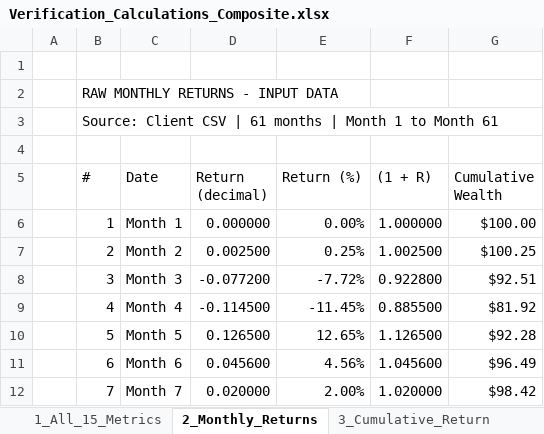
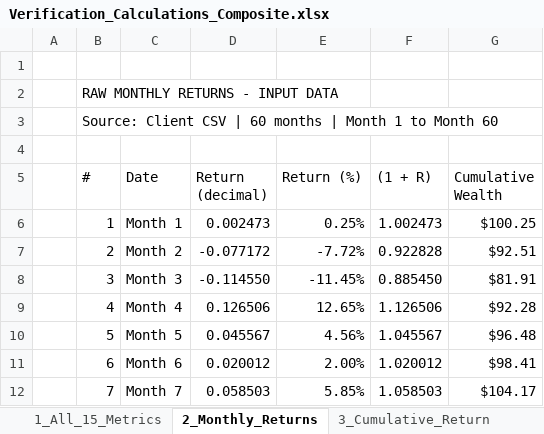
Before and after one commit to Abshirs716/capx100-gips-engine, an Excel workbook: gips_outputs/Verification_Calculations_Composite.xlsx, sheet 2_Monthly_Returns, drawn as a sheet; only a part is shown; values as stored, in another font and other column widths than the file's, no cell formats; the diff covers the shown part only; the diff names each change by its address in the sheet, - before the commit and + after, or states it on an @@ line.

```diff
--- a/gips_outputs/Verification_Calculations_Composite.xlsx (sheet 2_Monthly_Returns)
+++ b/gips_outputs/Verification_Calculations_Composite.xlsx (sheet 2_Monthly_Returns)
-B3 (#): …CSV | 61 months | Month 1 to Month 61
+B3 (#): …CSV | 60 months | Month 1 to Month 60
-D6 (Return (decimal)): 0.000000
+D6 (Return (decimal)): 0.002473
-E6 (Return (%)): 0.00%
+E6 (Return (%)): 0.25%
-F6 ((1 + R)): 1.000000
+F6 ((1 + R)): 1.002473
-G6 (Cumulative Wealth): $100.00
+G6 (Cumulative Wealth): $100.25
-D7 (Return (decimal)): 0.002500
+D7 (Return (decimal)): -0.077172
-E7 (Return (%)): 0.25%
+E7 (Return (%)): -7.72%
-F7 ((1 + R)): 1.002500
+F7 ((1 + R)): 0.922828
-G7 (Cumulative Wealth): $100.25
+G7 (Cumulative Wealth): $92.51
-D8 (Return (decimal)): -0.077200
+D8 (Return (decimal)): -0.114550
-E8 (Return (%)): -7.72%
+E8 (Return (%)): -11.45%
-F8 ((1 + R)): 0.922800
+F8 ((1 + R)): 0.885450
-G8 (Cumulative Wealth): $92.51
+G8 (Cumulative Wealth): $81.91
-D9 (Return (decimal)): -0.114500
+D9 (Return (decimal)): 0.126506
-E9 (Return (%)): -11.45%
+E9 (Return (%)): 12.65%
-F9 ((1 + R)): 0.885500
+F9 ((1 + R)): 1.126506
-G9 (Cumulative Wealth): $81.92
+G9 (Cumulative Wealth): $92.28
-D10 (Return (decimal)): 0.126500
+D10 (Return (decimal)): 0.045567
-E10 (Return (%)): 12.65%
+E10 (Return (%)): 4.56%
-F10 ((1 + R)): 1.126500
+F10 ((1 + R)): 1.045567
-G10 (Cumulative Wealth): $92.28
+G10 (Cumulative Wealth): $96.48
-D11 (Return (decimal)): 0.045600
+D11 (Return (decimal)): 0.020012
-E11 (Return (%)): 4.56%
+E11 (Return (%)): 2.00%
-F11 ((1 + R)): 1.045600
+F11 ((1 + R)): 1.020012
-G11 (Cumulative Wealth): $96.49
+G11 (Cumulative Wealth): $98.41
-D12 (Return (decimal)): 0.020000
+D12 (Return (decimal)): 0.058503
-E12 (Return (%)): 2.00%
+E12 (Return (%)): 5.85%
-F12 ((1 + R)): 1.020000
+F12 ((1 + R)): 1.058503
-G12 (Cumulative Wealth): $98.42
+G12 (Cumulative Wealth): $104.17
```
Also changed, not shown: 1 removed row and 215 edited cells elsewhere in this sheet, sheet 4_Volatility, sheet 3_Cumulative_Return, sheet 6_Sortino_Ratio, sheet 7_Max_Drawdown, sheet 8_VaR_CVaR, sheet 1_All_15_Metrics, 3 more sheets, cell formats, gips_outputs/Holdings_Summary_Sample_Composite.xlsx, gips_outputs/Performance_Data_Sample_Composite.xlsx, 23 other files.
